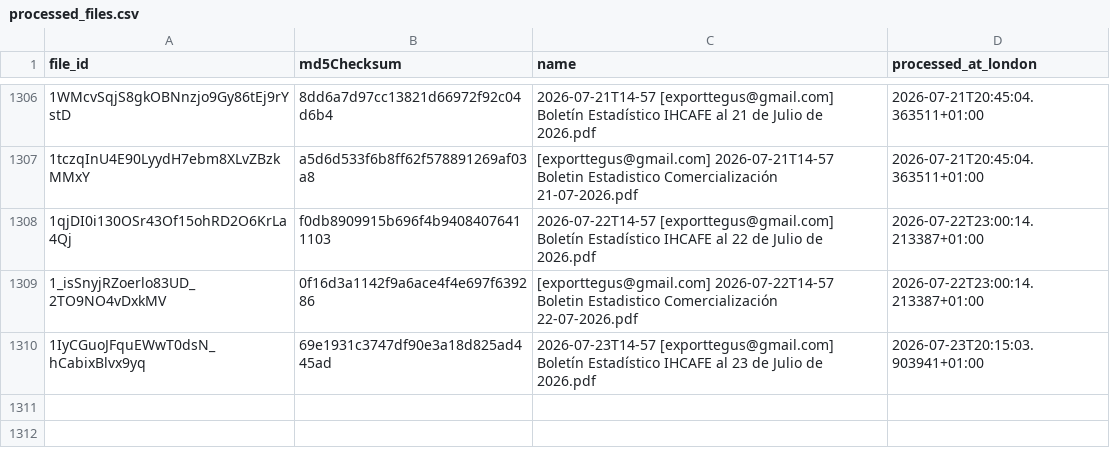
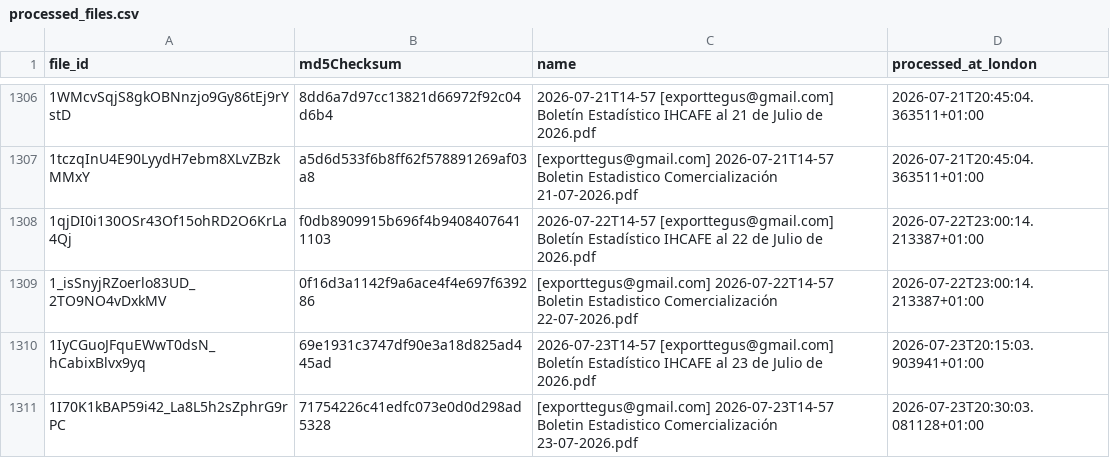
Before and after one commit to JuanDBeltranP/_r, a CSV file: outputs/historical/processed_files.csv, drawn as a sheet; only a part is shown, gaps mark what is left out.

```diff
--- a/outputs/historical/processed_files.csv
+++ b/outputs/historical/processed_files.csv
@@ -1310 +1310,2 @@ file_id,md5Checksum,name,processed_at_london
 1IyCGuoJFquEWwT0dsN_hCabixBlvx9yq,69e1931c3747df90e3a18d825ad445ad,2026-07-23T14-57 [exporttegus@gmail.com] Boletín Estadístico IHCAFE al 23 de Julio de 2026.pdf,2026-07-23T20:15:03.903941+01:00
+1I70K1kBAP59i42_La8L5h2sZphrG9rPC,71754226c41edfc073e0d0d298ad5328,[exporttegus@gmail.com] 2026-07-23T14-57 Boletin Estadistico Comercialización 23-07-2026.pdf,2026-07-23T20:30:03.081128+01:00
```
Also changed, not shown: outputs/latest/honduras_reports_latest.csv, outputs/latest/preflight_latest.csv, 2 other files.
